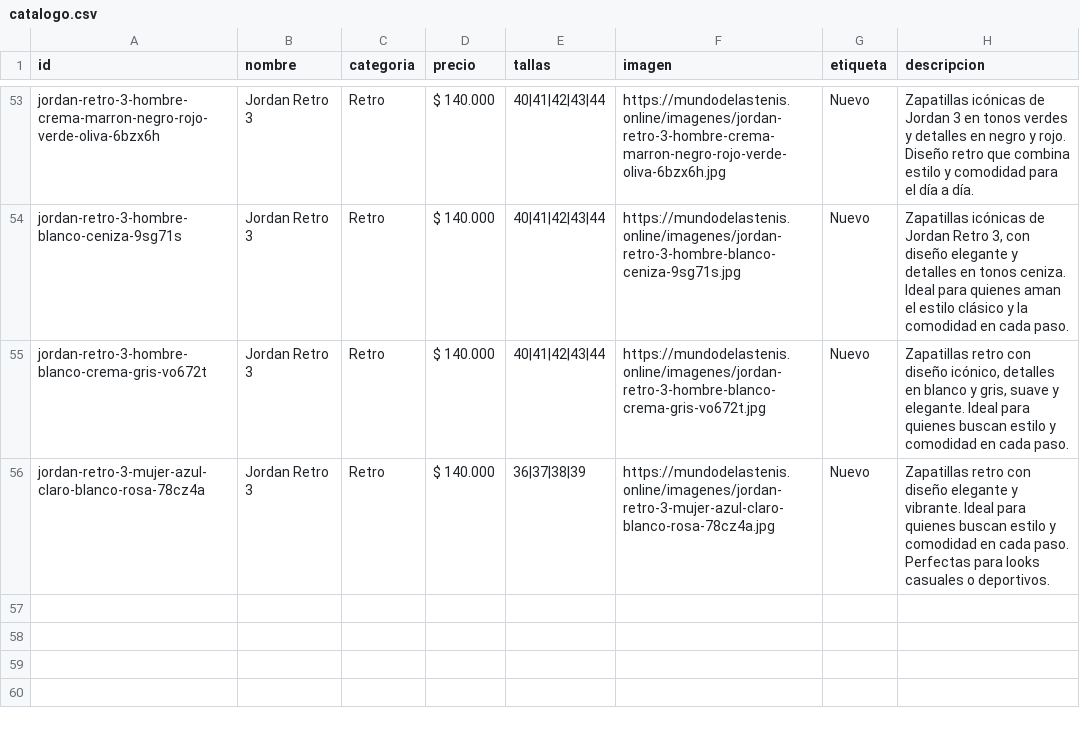
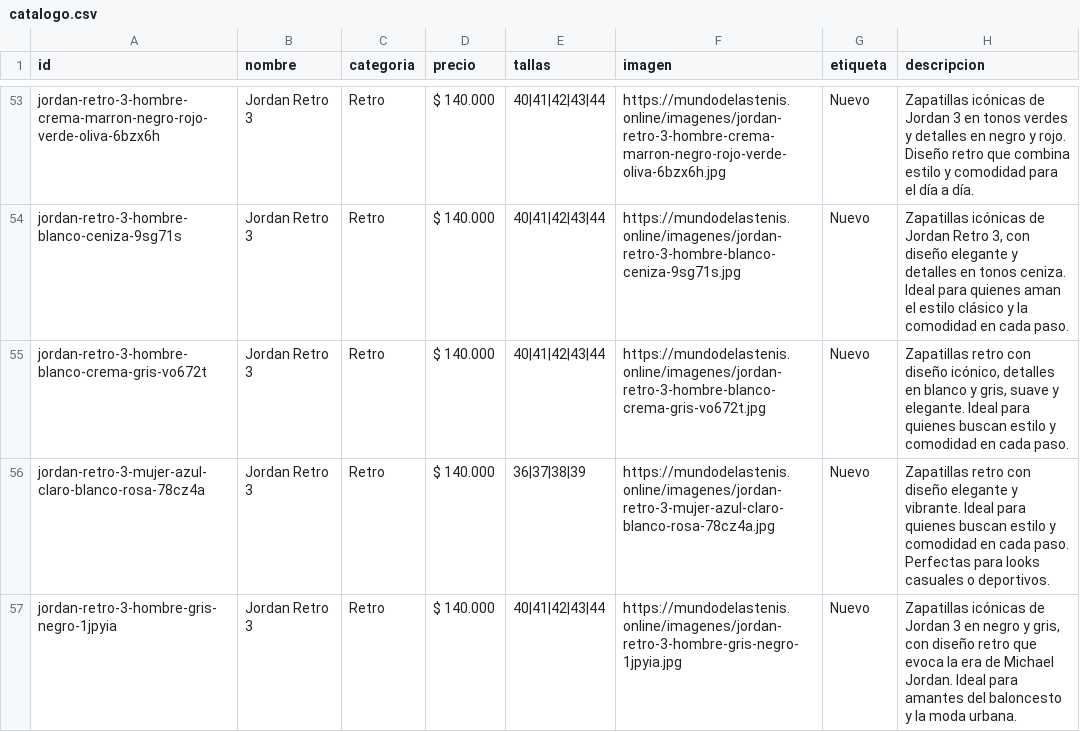
Before and after one commit to Aanticamperos/Mundo-de-las-tenis, a CSV file: catalogo.csv, drawn as a sheet; only a part is shown, gaps mark what is left out; the diff names each change by its address in the sheet, - before the commit and + after, or states it on an @@ line.

Commit message:
Agregar producto jordan-retro-3-hombre-gris-negro-1jpyia al catálogo

```diff
--- a/catalogo.csv
+++ b/catalogo.csv
+row 57: jordan-retro-3-hombre-gris-negro-1jpyia | Jordan Retro 3 | Retro | $ 140.000 | 40|41|42|43|44 | https://mundodelastenis.online/imagenes/jordan-retro-3-hombre-gris-negro-1jpyia.jpg | Nuevo | Zapatillas icónicas de Jordan 3 en negro y gris, con diseño retro que evoca la era de Michael Jordan. Ideal para amantes del baloncesto y la moda urbana.
```
